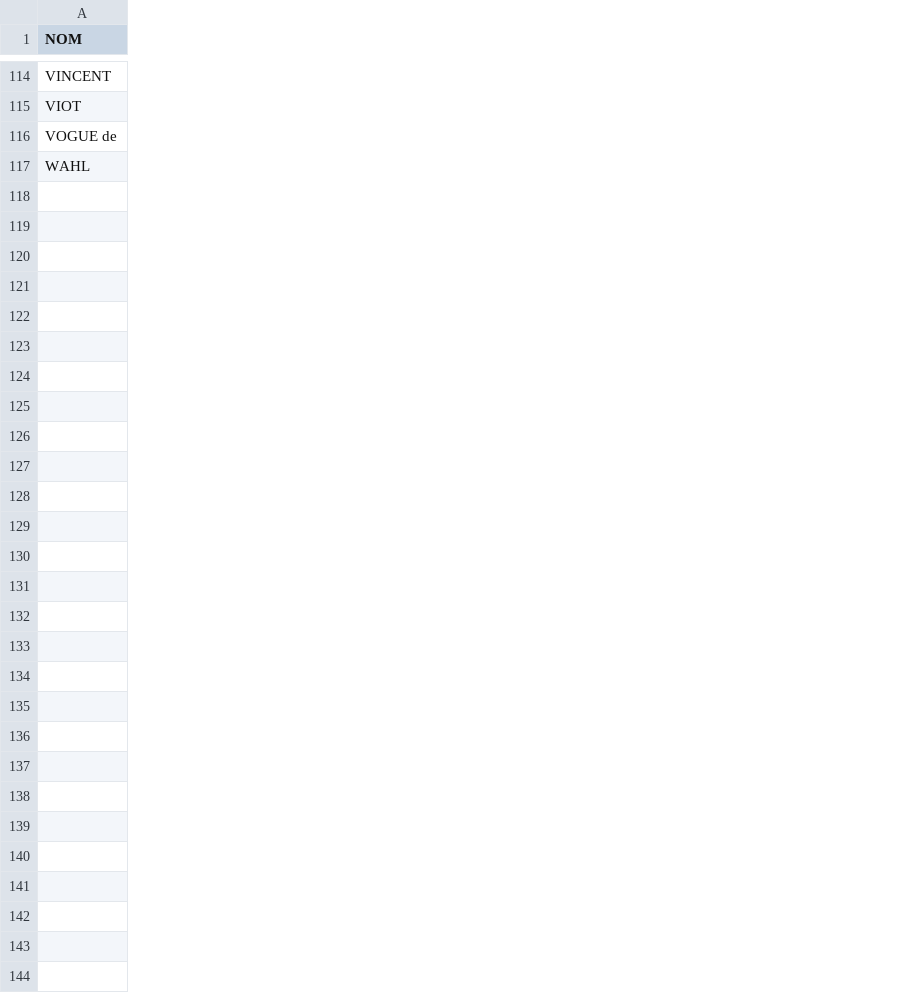
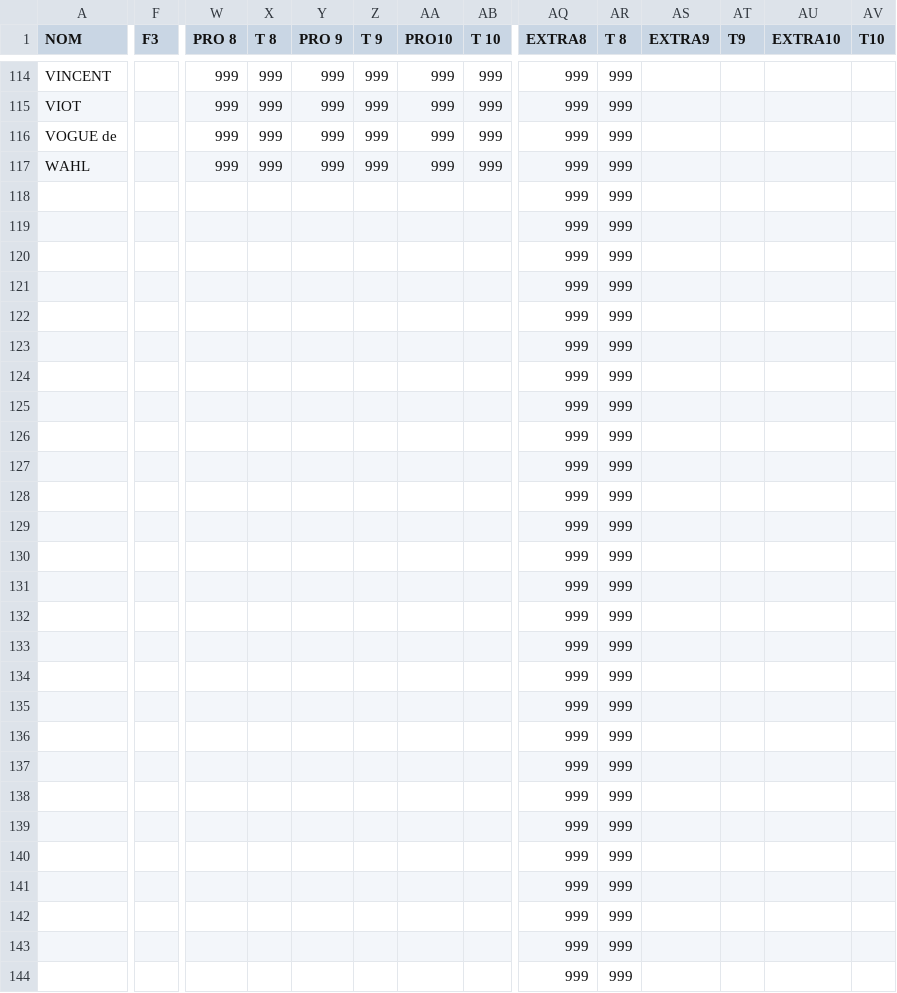
Before and after one commit to paulgirard/prof_iep, a CSV file: indata/1970.csv, drawn as a sheet; only a part is shown, gaps mark what is left out; rows hold the shown columns only; the diff names each change by its address in the sheet, - before the commit and + after, or states it on an @@ line.

```diff
--- a/indata/1970.csv
+++ b/indata/1970.csv
+column F (F3), empty
+column W (PRO 8), rows 114-117: all 999
+column X (T 8), rows 114-117: all 999
+column Y (PRO 9), rows 114-117: all 999
+column Z (T 9), rows 114-117: all 999
+column AA (PRO10), rows 114-117: all 999
+column AB (T 10), rows 114-117: all 999
+column AQ (EXTRA8), rows 114-117: all 999
+column AR (T 8), rows 114-117: all 999
+column AS (EXTRA9), empty
+column AT (T9), empty
+column AU (EXTRA10), empty
+column AV (T10), empty
+row 118:  |  |  |  |  |  |  |  | 999 | 999
+row 119:  |  |  |  |  |  |  |  | 999 | 999
+row 120:  |  |  |  |  |  |  |  | 999 | 999
+row 121:  |  |  |  |  |  |  |  | 999 | 999
+row 122:  |  |  |  |  |  |  |  | 999 | 999
+row 123:  |  |  |  |  |  |  |  | 999 | 999
+row 124:  |  |  |  |  |  |  |  | 999 | 999
+row 125:  |  |  |  |  |  |  |  | 999 | 999
+row 126:  |  |  |  |  |  |  |  | 999 | 999
+row 127:  |  |  |  |  |  |  |  | 999 | 999
+row 128:  |  |  |  |  |  |  |  | 999 | 999
+row 129:  |  |  |  |  |  |  |  | 999 | 999
+row 130:  |  |  |  |  |  |  |  | 999 | 999
+row 131:  |  |  |  |  |  |  |  | 999 | 999
+row 132:  |  |  |  |  |  |  |  | 999 | 999
+row 133:  |  |  |  |  |  |  |  | 999 | 999
+row 134:  |  |  |  |  |  |  |  | 999 | 999
+row 135:  |  |  |  |  |  |  |  | 999 | 999
+row 136:  |  |  |  |  |  |  |  | 999 | 999
+row 137:  |  |  |  |  |  |  |  | 999 | 999
+row 138:  |  |  |  |  |  |  |  | 999 | 999
+row 139:  |  |  |  |  |  |  |  | 999 | 999
+row 140:  |  |  |  |  |  |  |  | 999 | 999
+row 141:  |  |  |  |  |  |  |  | 999 | 999
+row 142:  |  |  |  |  |  |  |  | 999 | 999
+row 143:  |  |  |  |  |  |  |  | 999 | 999
+row 144:  |  |  |  |  |  |  |  | 999 | 999
```
Also changed, not shown: indata/1986.csv, indata/1996.csv, 5 other files.
